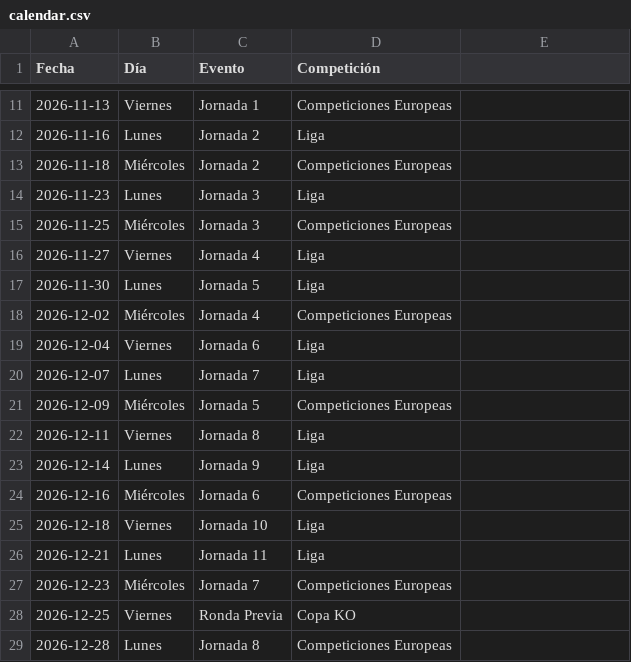
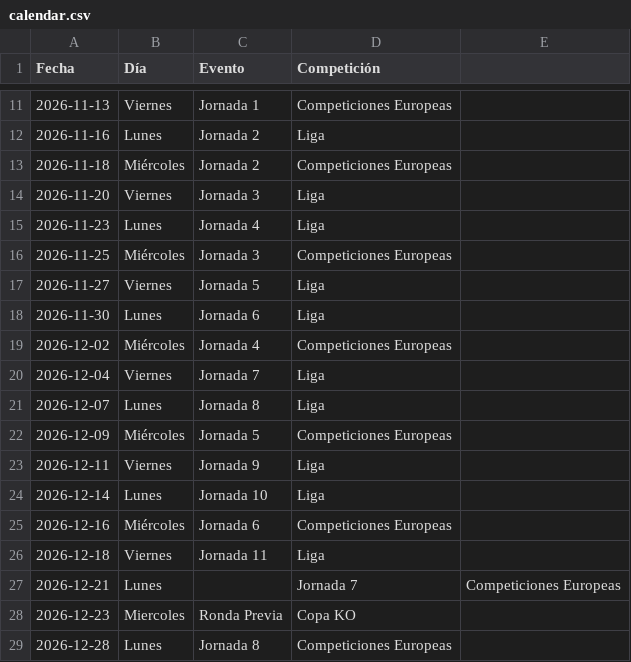
Before and after one commit to superligalv/SLV-Tools, a CSV file: calendar.csv, drawn as a sheet; only a part is shown, gaps mark what is left out.

Commit message:
Calendar

```diff
--- a/calendar.csv
+++ b/calendar.csv
@@ -13,17 +13,17 @@ Fecha,Día,Evento,Competición
 2026-11-18,Miércoles,Jornada 2,Competiciones Europeas
-2026-11-23,Lunes,Jornada 3,Liga
+2026-11-20,Viernes,Jornada 3,Liga
+2026-11-23,Lunes,Jornada 4,Liga
 2026-11-25,Miércoles,Jornada 3,Competiciones Europeas
-2026-11-27,Viernes,Jornada 4,Liga
-2026-11-30,Lunes,Jornada 5,Liga
+2026-11-27,Viernes,Jornada 5,Liga
+2026-11-30,Lunes,Jornada 6,Liga
 2026-12-02,Miércoles,Jornada 4,Competiciones Europeas
-2026-12-04,Viernes,Jornada 6,Liga
-2026-12-07,Lunes,Jornada 7,Liga
+2026-12-04,Viernes,Jornada 7,Liga
+2026-12-07,Lunes,Jornada 8,Liga
 2026-12-09,Miércoles,Jornada 5,Competiciones Europeas
-2026-12-11,Viernes,Jornada 8,Liga
-2026-12-14,Lunes,Jornada 9,Liga
+2026-12-11,Viernes,Jornada 9,Liga
+2026-12-14,Lunes,Jornada 10,Liga
 2026-12-16,Miércoles,Jornada 6,Competiciones Europeas
-2026-12-18,Viernes,Jornada 10,Liga
-2026-12-21,Lunes,Jornada 11,Liga
-2026-12-23,Miércoles,Jornada 7,Competiciones Europeas
-2026-12-25,Viernes,Ronda Previa,Copa KO
+2026-12-18,Viernes,Jornada 11,Liga
+2026-12-21,Lunes,,Jornada 7,Competiciones Europeas
+2026-12-23,Miercoles,Ronda Previa,Copa KO
 2026-12-28,Lunes,Jornada 8,Competiciones Europeas
```
